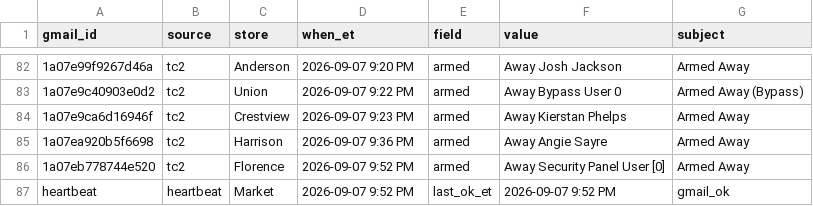
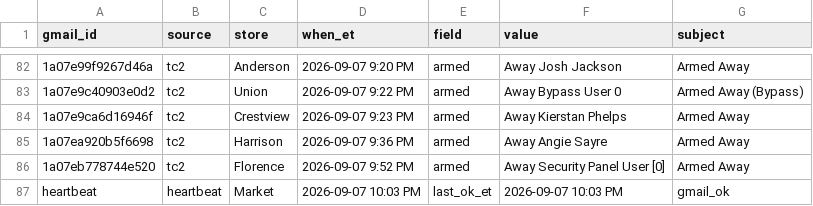
Before and after one commit to SCDashboard/DailyUploads, a CSV file: inbox-drop.csv, drawn as a sheet; only a part is shown, gaps mark what is left out.

Commit message:
heartbeat 2026-09-07 10:03 PM ET

```diff
--- a/inbox-drop.csv
+++ b/inbox-drop.csv
@@ -86,2 +86,2 @@ gmail_id,source,store,when_et,field,value,subject
 1a07eb778744e520,tc2,Florence,2026-09-07 9:52 PM,armed,Away Security Panel User [0],Armed Away
-heartbeat,heartbeat,Market,2026-09-07 9:52 PM,last_ok_et,2026-09-07 9:52 PM,gmail_ok
+heartbeat,heartbeat,Market,2026-09-07 10:03 PM,last_ok_et,2026-09-07 10:03 PM,gmail_ok
```
